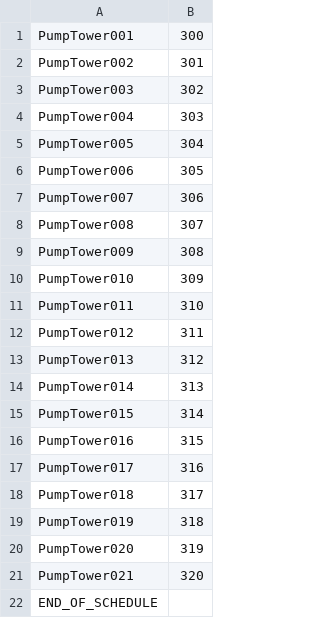
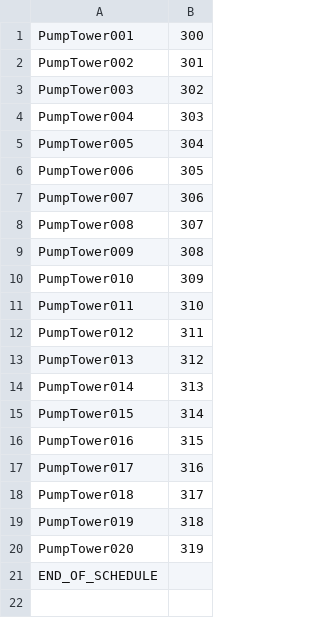
Before and after one commit to richen/PumpTower, a CSV file: SCHEDULES/PumpTower/PumpTower_workplan.csv (was SCHEDULES/PumpTower_workplan.csv), drawn as a sheet; the diff names each change by its address in the sheet, - before the commit and + after, or states it on an @@ line.

```diff
--- a/SCHEDULES/PumpTower_workplan.csv
+++ b/SCHEDULES/PumpTower/PumpTower_workplan.csv
-row 21: PumpTower021 | 320
```
Also changed, not shown: 16 other files.
